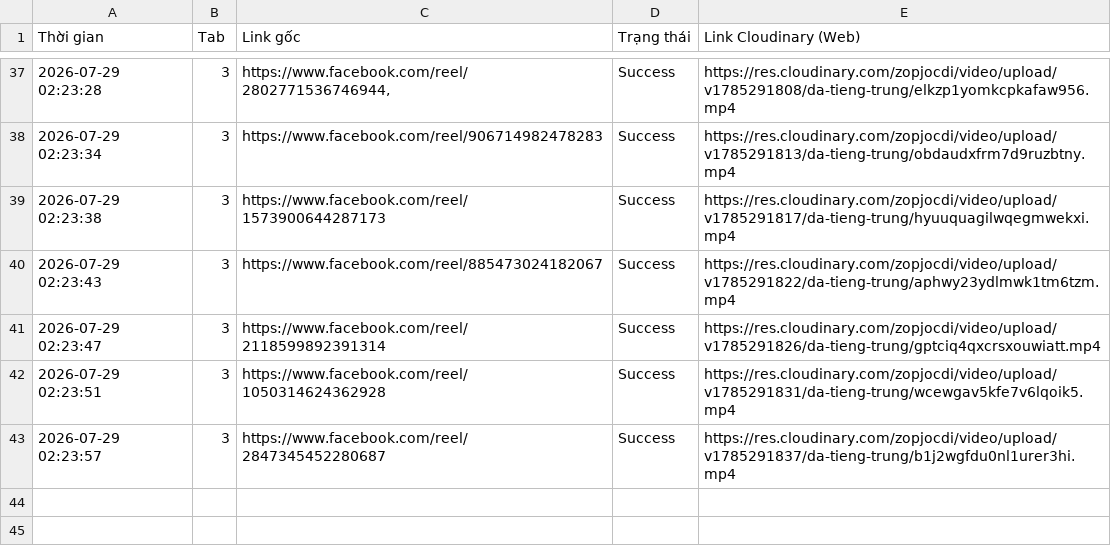
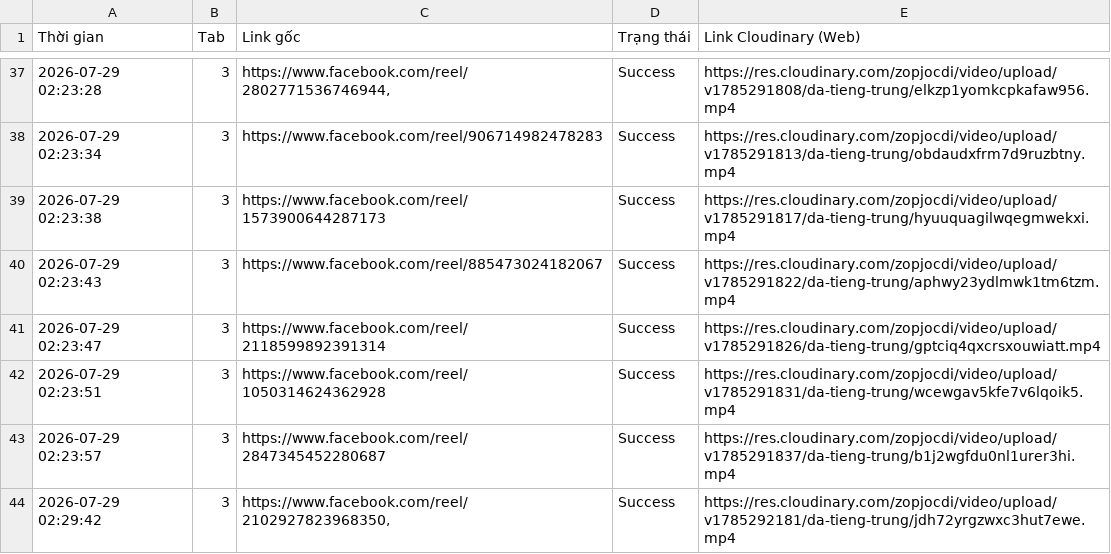
Before and after one commit to infinitehorizons2012-code/da-tieng-trung-reels, a CSV file: video_log.csv, drawn as a sheet; only a part is shown, gaps mark what is left out; the diff names each change by its address in the sheet, - before the commit and + after, or states it on an @@ line.

```diff
--- a/video_log.csv
+++ b/video_log.csv
+row 44: 2026-07-29 02:29:42 | 3 | https://www.facebook.com/reel/2102927823968350, | Success | https://res.cloudinary.com/zopjocdi/video/upload/v1785292181/da-tieng-trung/jdh72yrgzwxc3hut7ewe.mp4
```
Also changed, not shown: 1 other file.
